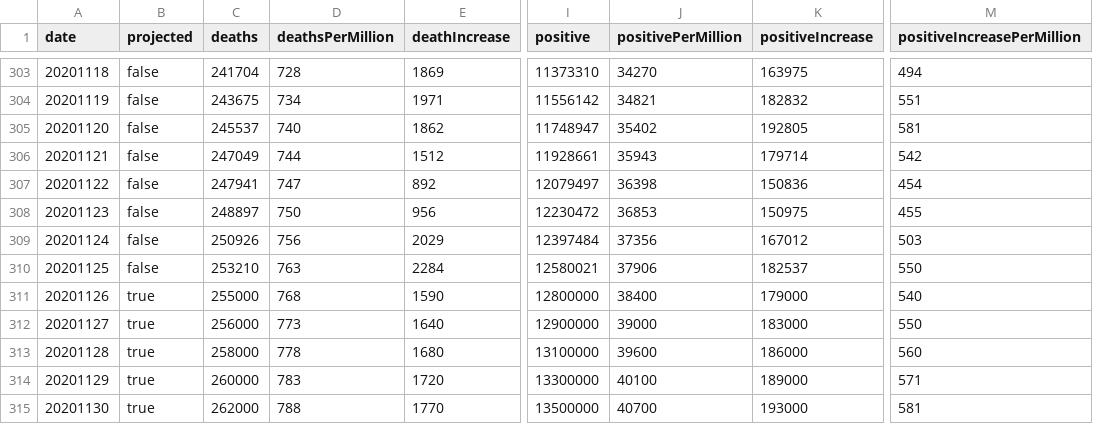
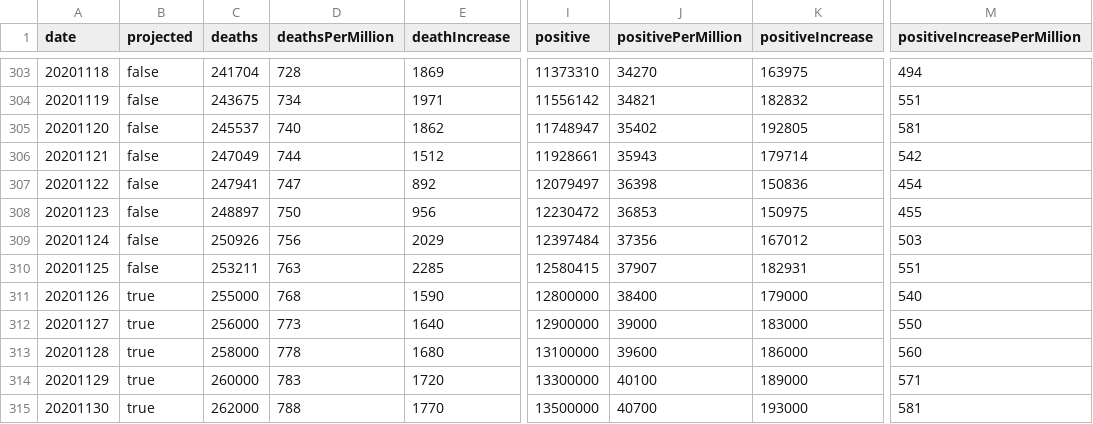
Before and after one commit to mgwalker/covid19-csv, a CSV file: docs/v1/US.csv, drawn as a sheet; only a part is shown, gaps mark what is left out; the diff names each change by its address in the sheet, - before the commit and + after, or states it on an @@ line.

```diff
--- a/docs/v1/US.csv
+++ b/docs/v1/US.csv
-C310 (deaths): 253210
+C310 (deaths): 253211
-E310 (deathIncrease): 2284
+E310 (deathIncrease): 2285
-I310 (positive): 12580021
+I310 (positive): 12580415
-J310 (positivePerMillion): 37906
+J310 (positivePerMillion): 37907
-K310 (positiveIncrease): 182537
+K310 (positiveIncrease): 182931
-M310 (positiveIncreasePerMillion): 550
+M310 (positiveIncreasePerMillion): 551
```
Also changed, not shown: docs/v1/NH.csv.
